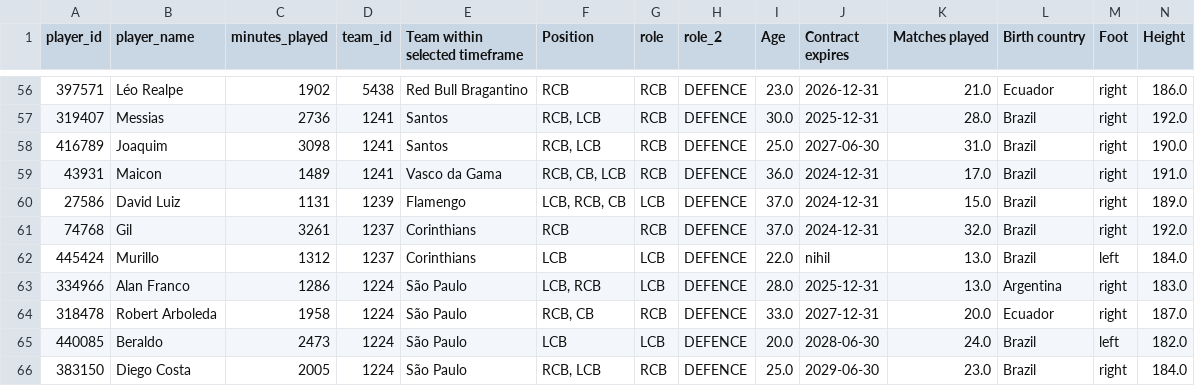
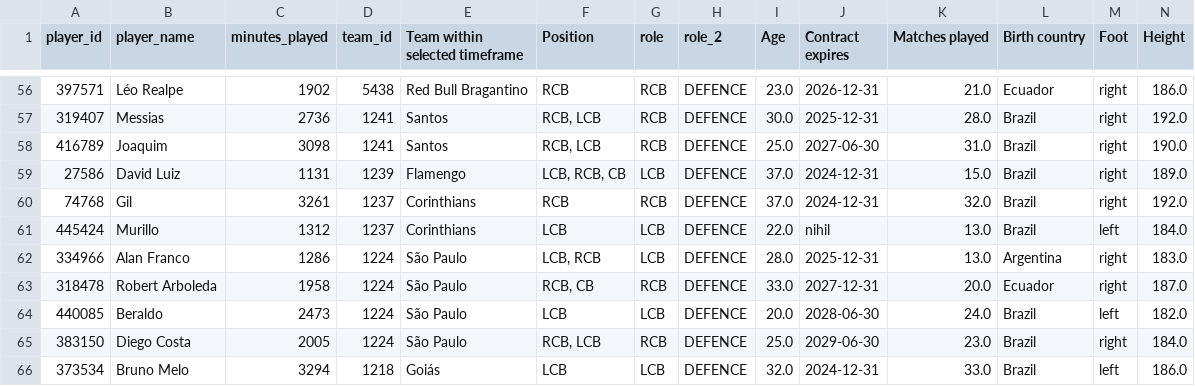
Before and after one commit to JAmerico1898/Project_3, a CSV file: variable_df_adj_final_z.csv, drawn as a sheet; only a part is shown, gaps mark what is left out; the shorter side is filled out with more unchanged rows; rows hold the shown columns only; the diff names each change by its address in the sheet, - before the commit and + after, or states it on an @@ line.

Commit message:
Add files via upload

```diff
--- a/variable_df_adj_final_z.csv
+++ b/variable_df_adj_final_z.csv
-row 59: 43931 | Maicon | 1489 | 1241 | Vasco da Gama | RCB, CB, LCB | RCB | DEFENCE | 36.0 | 2024-12-31 | 17.0 | Brazil | right | 191.0
```
